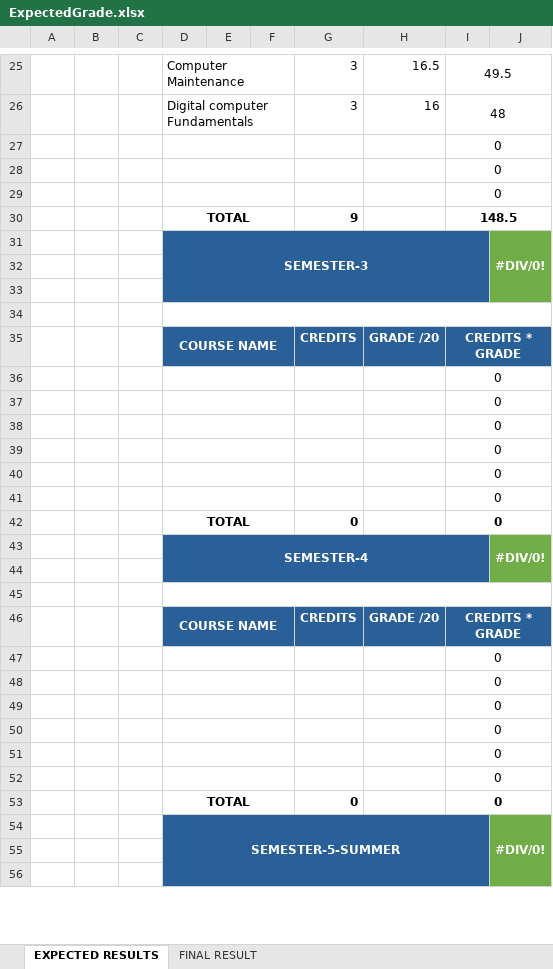
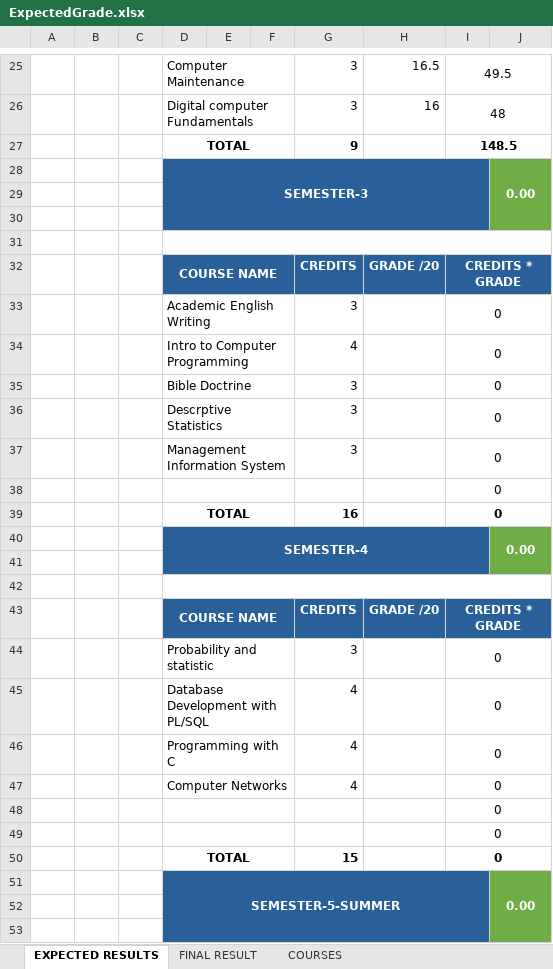
Before and after one commit to mutanganajoseph/Documents, an Excel workbook: auca/grades/ExpectedGrade.xlsx, sheet EXPECTED RESULTS, drawn as a sheet; only a part is shown, gaps mark what is left out; values as stored, in another font and other column widths than the file's, no borders; charts and pictures and conditional formats not drawn; removed rows and columns are numbered as before the commit, all else as after; the diff covers the shown part only; the diff names each change by its address in the sheet, - before the commit and + after, or states it on an @@ line.

```diff
--- a/auca/grades/ExpectedGrade.xlsx (sheet EXPECTED RESULTS)
+++ b/auca/grades/ExpectedGrade.xlsx (sheet EXPECTED RESULTS)
+sheet tab: COURSES
@@ row 27 moved to row 109: 0 @@
@@ row 28 moved to row 120: 0 @@
@@ row 29 moved to row 121: 0 @@
-J28: #DIV/0!
+J28: 0.00
+row 33:  |  |  | Academic English Writing |  |  | 3 |  | 0
+row 34:  |  |  | Intro to Computer Programming |  |  | 4 |  | 0
+row 35:  |  |  | Bible Doctrine |  |  | 3 |  | 0
+row 36:  |  |  | Descrptive Statistics |  |  | 3 |  | 0
+row 37:  |  |  | Management Information System |  |  | 3 |  | 0
-row 37:  |  |  |  |  |  |  |  | 0
-row 38:  |  |  |  |  |  |  |  | 0
-row 39:  |  |  |  |  |  |  |  | 0
-row 40:  |  |  |  |  |  |  |  | 0
-row 41:  |  |  |  |  |  |  |  | 0
-G39: 0
+G39: 16
-J40: #DIV/0!
+J40: 0.00
+row 44:  |  |  | Probability and statistic |  |  | 3 |  | 0
+row 45:  |  |  | Database Development with PL/SQL |  |  | 4 |  | 0
+row 46:  |  |  | Programming with C |  |  | 4 |  | 0
+row 47:  |  |  | Computer Networks |  |  | 4 |  | 0
-row 49:  |  |  |  |  |  |  |  | 0
-row 50:  |  |  |  |  |  |  |  | 0
-row 51:  |  |  |  |  |  |  |  | 0
-row 52:  |  |  |  |  |  |  |  | 0
-G50: 0
+G50: 15
-J51: #DIV/0!
+J51: 0.00
```
Also changed, not shown: 40 added rows, 19 removed rows and 11 edited cells elsewhere in this sheet, sheet FINAL RESULT, formulas that keep their value.
